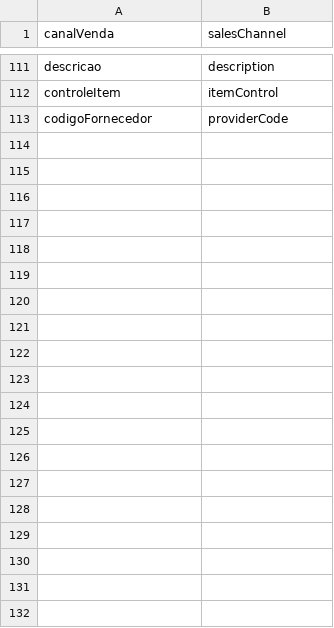
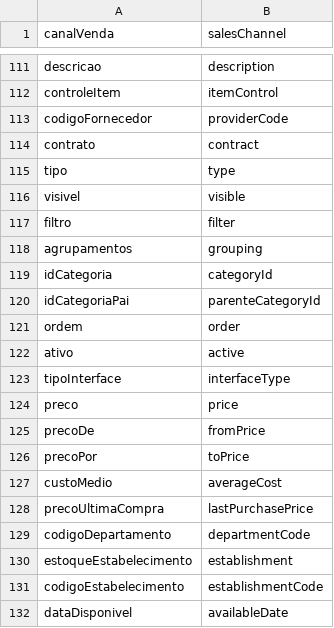
Before and after one commit to bittools/bseller-php, a CSV file: src/Api/Translation/locale/en_us.csv, drawn as a sheet; only a part is shown, gaps mark what is left out; the diff covers the shown part only; the diff names each change by its address in the sheet, - before the commit and + after, or states it on an @@ line.

```diff
--- a/src/Api/Translation/locale/en_us.csv
+++ b/src/Api/Translation/locale/en_us.csv
+row 114: contrato | contract
+row 115: tipo | type
+row 116: visivel | visible
+row 117: filtro | filter
+row 118: agrupamentos | grouping
+row 119: idCategoria | categoryId
+row 120: idCategoriaPai | parenteCategoryId
+row 121: ordem | order
+row 122: ativo | active
+row 123: tipoInterface | interfaceType
+row 124: preco | price
+row 125: precoDe | fromPrice
+row 126: precoPor | toPrice
+row 127: custoMedio | averageCost
+row 128: precoUltimaCompra | lastPurchasePrice
+row 129: codigoDepartamento | departmentCode
+row 130: estoqueEstabelecimento | establishment
+row 131: codigoEstabelecimento | establishmentCode
+row 132: dataDisponivel | availableDate
```
Also changed, not shown: 77 added rows elsewhere in this file, 13 other files.
